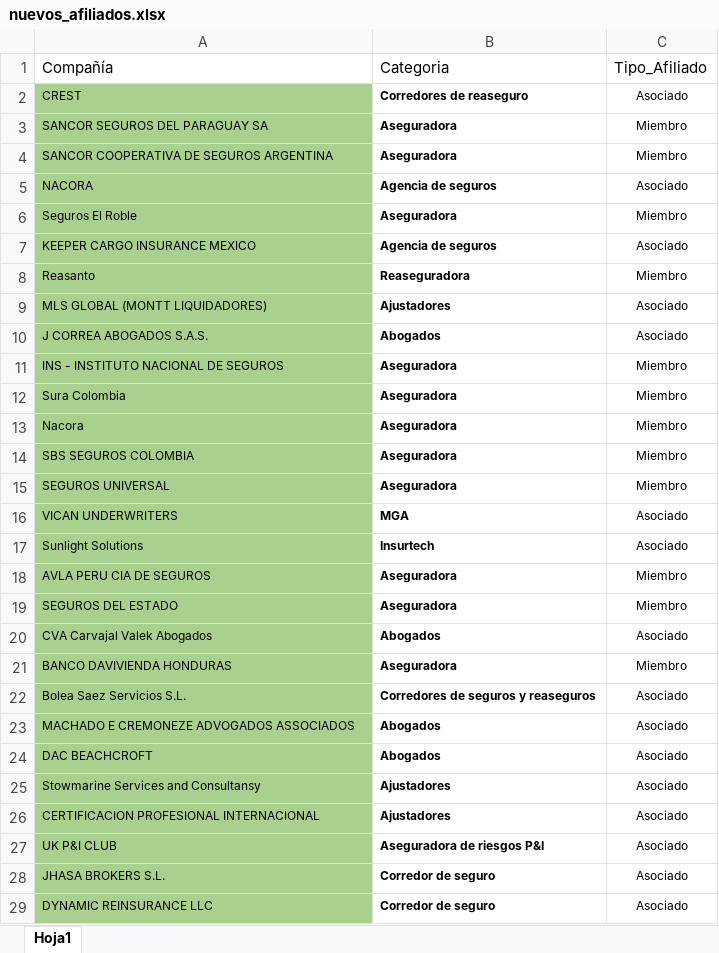
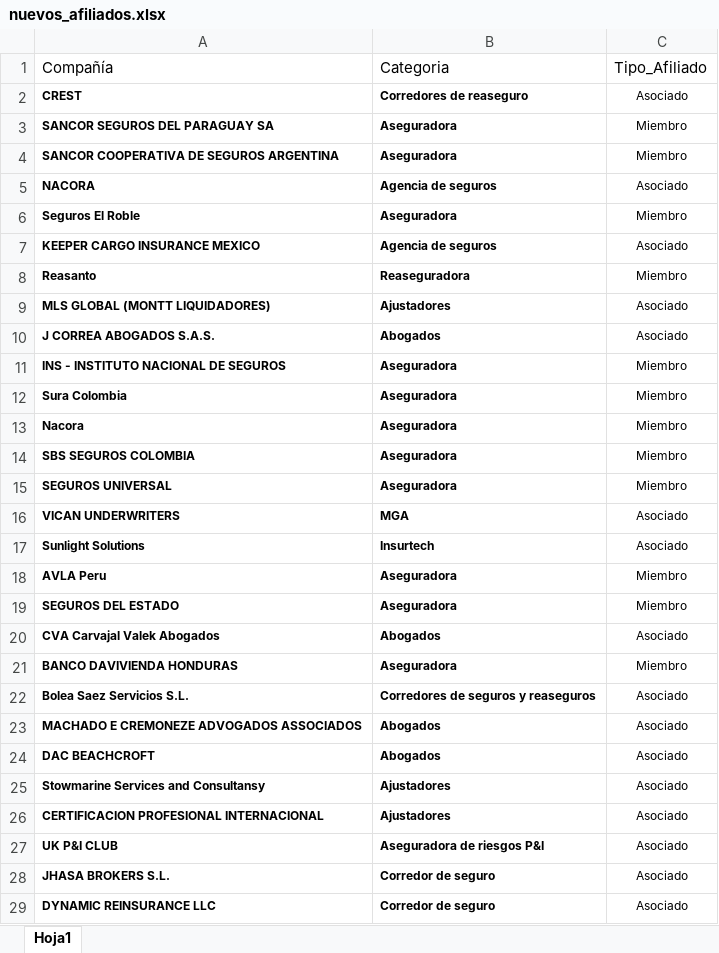
Before and after one commit to DiegoMao201/Analisis_Estrategico, an Excel workbook: nuevos_afiliados.xlsx, sheet Hoja1, drawn as a sheet; only a part is shown; values as stored, in another font and other column widths than the file's, no borders; the diff covers the shown part only; the diff names each change by its address in the sheet, - before the commit and + after, or states it on an @@ line.

```diff
--- a/nuevos_afiliados.xlsx (sheet Hoja1)
+++ b/nuevos_afiliados.xlsx (sheet Hoja1)
@@ A2:A29 fill: #A9D08E → none, bold: off → on @@
-A18: AVLA PERU CIA DE SEGUROS
+A18: AVLA Peru
```
Also changed, not shown: cell formats elsewhere in this sheet, Directorio_Afiliados_2025.xlsx.
